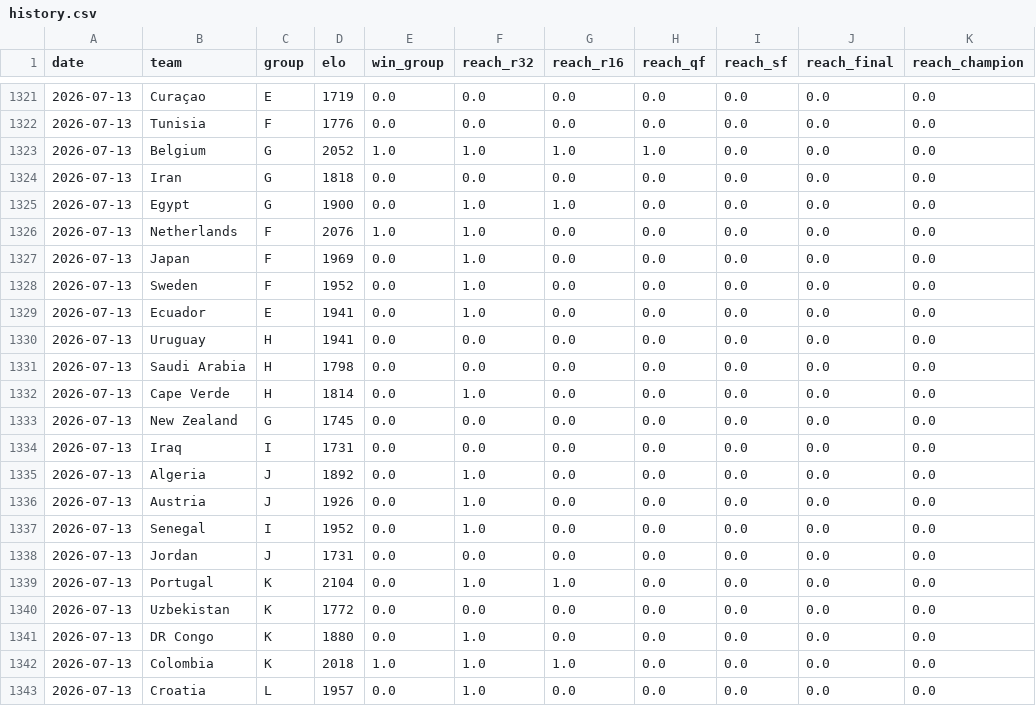
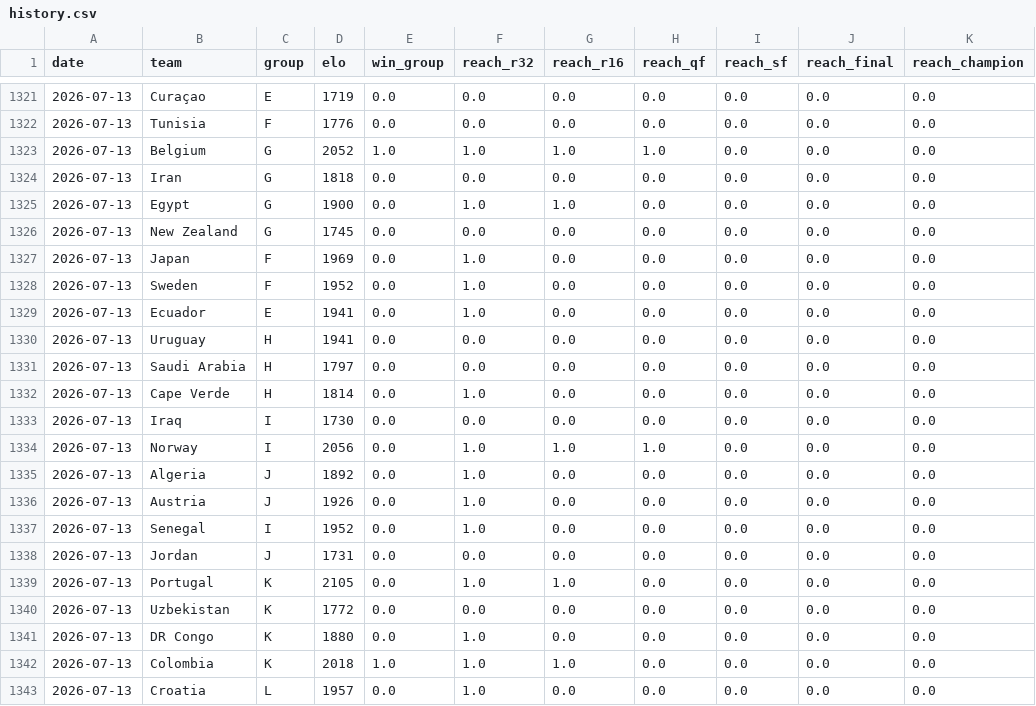
Before and after one commit to wcawleyortega-collab/worldcup-2026-model, a CSV file: outputs/history.csv, drawn as a sheet; only a part is shown, gaps mark what is left out; the diff covers the shown part only.

```diff
--- a/outputs/history.csv
+++ b/outputs/history.csv
@@ -1325,3 +1325,3 @@ date,team,group,elo,win_group,reach_r32,reach_r16,reach_qf,reach_sf,reach_final,
 2026-07-13,Egypt,G,1900,0.0,1.0,1.0,0.0,0.0,0.0,0.0
-2026-07-13,Netherlands,F,2076,1.0,1.0,0.0,0.0,0.0,0.0,0.0
+2026-07-13,New Zealand,G,1745,0.0,0.0,0.0,0.0,0.0,0.0,0.0
 2026-07-13,Japan,F,1969,0.0,1.0,0.0,0.0,0.0,0.0,0.0
@@ -1330,6 +1330,6 @@ date,team,group,elo,win_group,reach_r32,reach_r16,reach_qf,reach_sf,reach_final,
 2026-07-13,Uruguay,H,1941,0.0,0.0,0.0,0.0,0.0,0.0,0.0
-2026-07-13,Saudi Arabia,H,1798,0.0,0.0,0.0,0.0,0.0,0.0,0.0
+2026-07-13,Saudi Arabia,H,1797,0.0,0.0,0.0,0.0,0.0,0.0,0.0
 2026-07-13,Cape Verde,H,1814,0.0,1.0,0.0,0.0,0.0,0.0,0.0
-2026-07-13,New Zealand,G,1745,0.0,0.0,0.0,0.0,0.0,0.0,0.0
-2026-07-13,Iraq,I,1731,0.0,0.0,0.0,0.0,0.0,0.0,0.0
+2026-07-13,Iraq,I,1730,0.0,0.0,0.0,0.0,0.0,0.0,0.0
+2026-07-13,Norway,I,2056,0.0,1.0,1.0,1.0,0.0,0.0,0.0
 2026-07-13,Algeria,J,1892,0.0,1.0,0.0,0.0,0.0,0.0,0.0
@@ -1338,3 +1338,3 @@ date,team,group,elo,win_group,reach_r32,reach_r16,reach_qf,reach_sf,reach_final,
 2026-07-13,Jordan,J,1731,0.0,0.0,0.0,0.0,0.0,0.0,0.0
-2026-07-13,Portugal,K,2104,0.0,1.0,1.0,0.0,0.0,0.0,0.0
+2026-07-13,Portugal,K,2105,0.0,1.0,1.0,0.0,0.0,0.0,0.0
 2026-07-13,Uzbekistan,K,1772,0.0,0.0,0.0,0.0,0.0,0.0,0.0
```
Also changed, not shown: 2 added rows, 3 removed rows, 3 moved rows and 16 edited cells elsewhere in this file, outputs/team_probabilities.csv, 5 other files.
